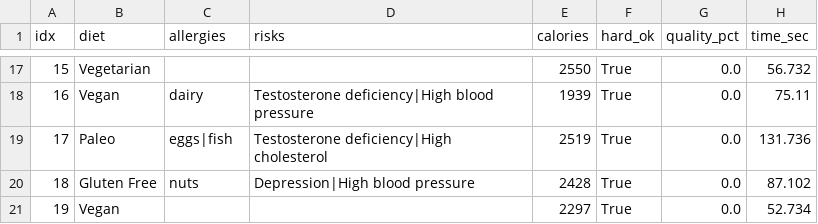
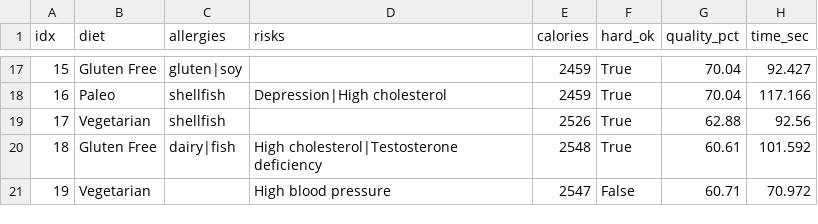
Before and after one commit to Malsha76/Preventive-Health-Platform, a CSV file: python/ga_eval_results.csv, drawn as a sheet; only a part is shown, gaps mark what is left out; the diff covers the shown part only.

```diff
--- a/python/ga_eval_results.csv
+++ b/python/ga_eval_results.csv
@@ -17,5 +17,5 @@ idx,diet,allergies,risks,calories,hard_ok,quality_pct,time_sec
-15,Vegetarian,,,2550,True,0.0,56.732
-16,Vegan,dairy,Testosterone deficiency|High blood pressure,1939,True,0.0,75.11
-17,Paleo,eggs|fish,Testosterone deficiency|High cholesterol,2519,True,0.0,131.736
-18,Gluten Free,nuts,Depression|High blood pressure,2428,True,0.0,87.102
-19,Vegan,,,2297,True,0.0,52.734
+15,Gluten Free,gluten|soy,,2459,True,70.04,92.427
+16,Paleo,shellfish,Depression|High cholesterol,2459,True,70.04,117.166
+17,Vegetarian,shellfish,,2526,True,62.88,92.56
+18,Gluten Free,dairy|fish,High cholesterol|Testosterone deficiency,2548,True,60.61,101.592
+19,Vegetarian,,High blood pressure,2547,False,60.71,70.972
```
Also changed, not shown: 152 edited cells elsewhere in this file, 6 other files.
